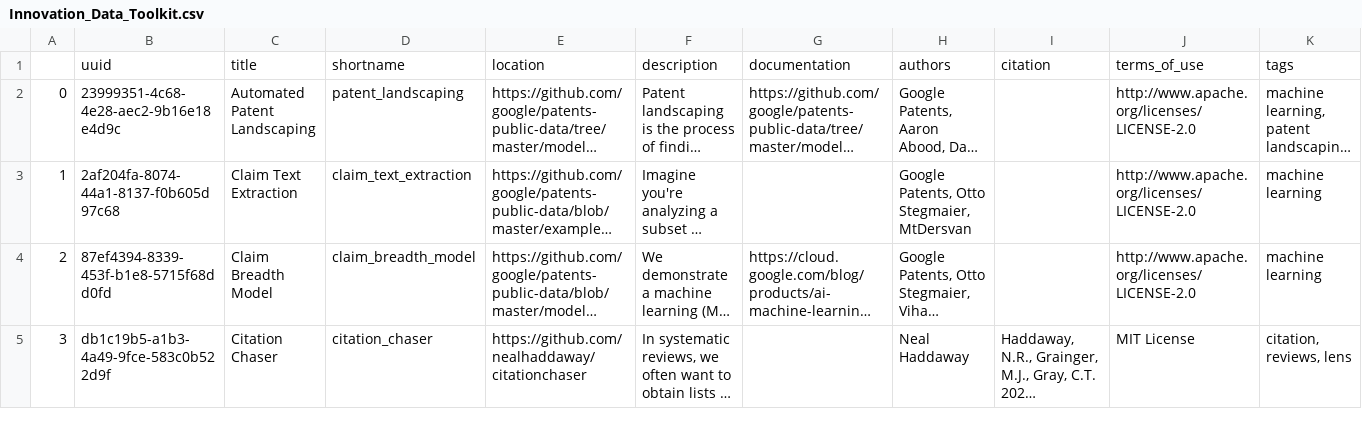
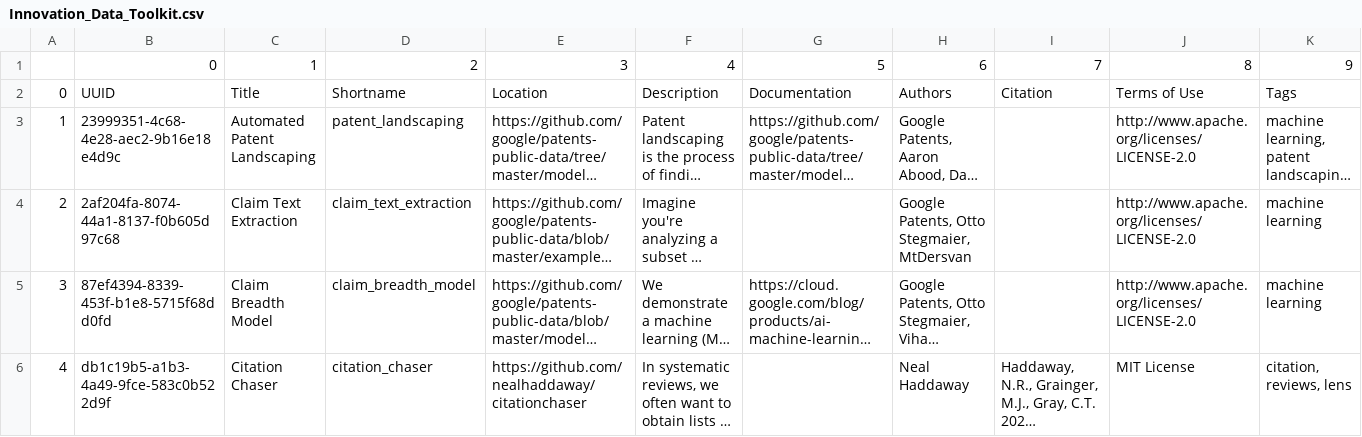
Before and after one commit to Innovation-Information-Initiative/Open-Innovation-Dataset-Index, a CSV file: index_archive/Innovation_Data_Toolkit.csv, drawn as a sheet; only a part is shown; long unchanged cells end in …; removed rows and columns are numbered as before the commit, all else as after; rows hold the shown columns only; the diff names each change by its address in the sheet, - before the commit and + after, or states it on an @@ line.

```diff
--- a/index_archive/Innovation_Data_Toolkit.csv
+++ b/index_archive/Innovation_Data_Toolkit.csv
-row 1:  | uuid | title | shortname | location | description | documentation | authors | citation | terms_of_use | tags
+row 1:  | 0 | 1 | 2 | 3 | 4 | 5 | 6 | 7 | 8 | 9
+row 2: 0 | UUID | Title | Shortname | Location | Description | Documentation | Authors | Citation | Terms of Use | Tags
@@ column A renumbered from row 3 down @@
```
Also changed, not shown: index_archive/Open_Innovation_Datasets.csv, 23 other files.
